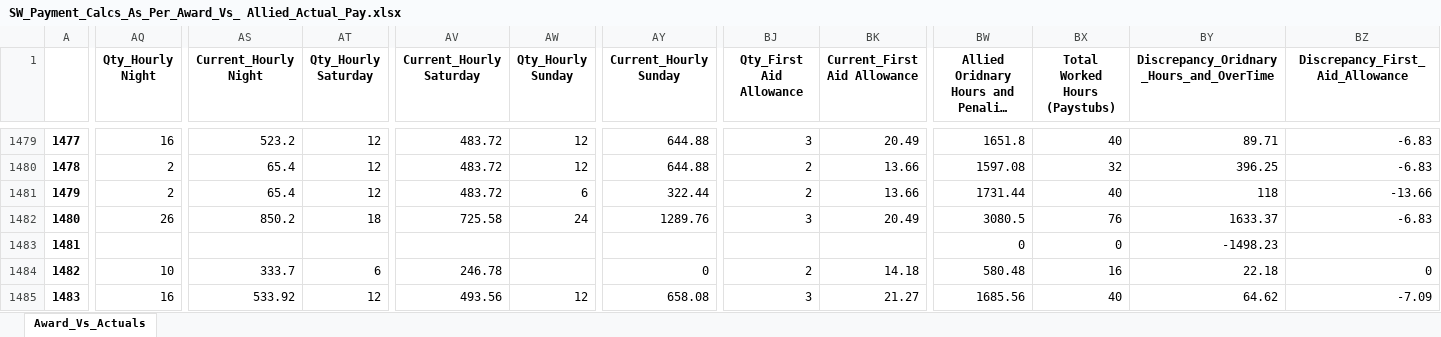
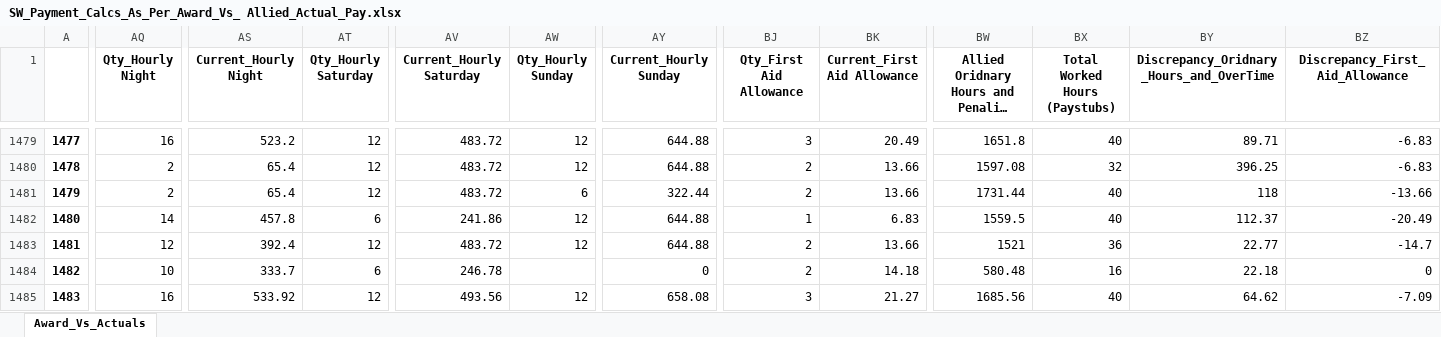
Before and after one commit to ssmith-98/Project-Royal, an Excel workbook: SW_Payment_Calcs_As_Per_Award_Vs_ Allied_Actual_Pay.xlsx, sheet Award_Vs_Actuals, drawn as a sheet; only a part is shown, gaps mark what is left out; long unchanged cells end in …; values as stored, in another font and other column widths than the file's, no borders; the diff covers the shown part only; the diff names each change by its address in the sheet, - before the commit and + after, or states it on an @@ line.

```diff
--- a/SW_Payment_Calcs_As_Per_Award_Vs_ Allied_Actual_Pay.xlsx (sheet Award_Vs_Actuals)
+++ b/SW_Payment_Calcs_As_Per_Award_Vs_ Allied_Actual_Pay.xlsx (sheet Award_Vs_Actuals)
-AQ1482 (Qty_Hourly Night): 26
+AQ1482 (Qty_Hourly Night): 14
-AS1482 (Current_Hourly Night): 850.2
+AS1482 (Current_Hourly Night): 457.8
-AT1482 (Qty_Hourly Saturday): 18
+AT1482 (Qty_Hourly Saturday): 6
-AV1482 (Current_Hourly Saturday): 725.58
+AV1482 (Current_Hourly Saturday): 241.86
-AW1482 (Qty_Hourly Sunday): 24
+AW1482 (Qty_Hourly Sunday): 12
-AY1482 (Current_Hourly Sunday): 1289.76
+AY1482 (Current_Hourly Sunday): 644.88
-BJ1482 (Qty_First Aid Allowance): 3
+BJ1482 (Qty_First Aid Allowance): 1
-BK1482 (Current_First Aid Allowance): 20.49
+BK1482 (Current_First Aid Allowance): 6.83
-BW1482: 3080.5
+BW1482: 1559.5
-BX1482 (Total Worked Hours (Paystubs)): 76
+BX1482 (Total Worked Hours (Paystubs)): 40
-BY1482: 1633.37
+BY1482: 112.37
-BZ1482 (Discrepancy_First_Aid_Allowance): -6.83
+BZ1482 (Discrepancy_First_Aid_Allowance): -20.49
-AQ1483 (Qty_Hourly Night): (empty)
+AQ1483 (Qty_Hourly Night): 12
-AS1483 (Current_Hourly Night): (empty)
+AS1483 (Current_Hourly Night): 392.4
-AT1483 (Qty_Hourly Saturday): (empty)
+AT1483 (Qty_Hourly Saturday): 12
-AV1483 (Current_Hourly Saturday): (empty)
+AV1483 (Current_Hourly Saturday): 483.72
-AW1483 (Qty_Hourly Sunday): (empty)
+AW1483 (Qty_Hourly Sunday): 12
-AY1483 (Current_Hourly Sunday): (empty)
+AY1483 (Current_Hourly Sunday): 644.88
-BJ1483 (Qty_First Aid Allowance): (empty)
+BJ1483 (Qty_First Aid Allowance): 2
-BK1483 (Current_First Aid Allowance): (empty)
+BK1483 (Current_First Aid Allowance): 13.66
-BW1483: 0
+BW1483: 1521
-BX1483 (Total Worked Hours (Paystubs)): 0
+BX1483 (Total Worked Hours (Paystubs)): 36
-BY1483: -1498.23
+BY1483: 22.77
-BZ1483 (Discrepancy_First_Aid_Allowance): (empty)
+BZ1483 (Discrepancy_First_Aid_Allowance): -14.7
```
Also changed, not shown: 12 edited cells elsewhere in this sheet, 6 other files.
